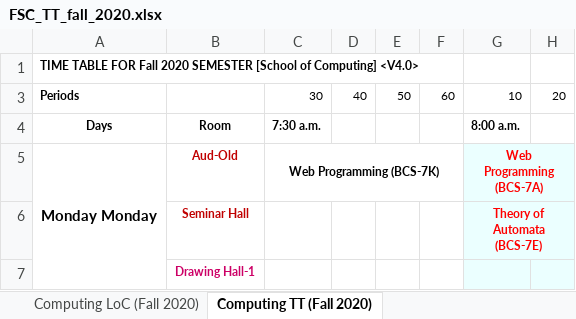
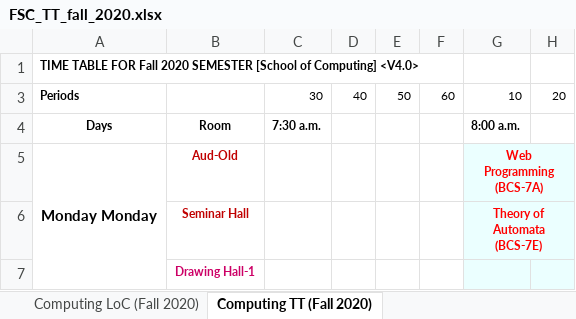
Before and after one commit to hunzlahmalik/ftimetable, an Excel workbook: build/data/FSC_TT_fall_2020.xlsx, sheet Computing TT (Fall 2020), drawn as a sheet; only a part is shown; values as stored, in another font and other column widths than the file's, no borders; charts and pictures not drawn; the diff names each change by its address in the sheet, - before the commit and + after, or states it on an @@ line.

```diff
--- a/build/data/FSC_TT_fall_2020.xlsx (sheet Computing TT (Fall 2020))
+++ b/build/data/FSC_TT_fall_2020.xlsx (sheet Computing TT (Fall 2020))
-C5: Web Programming (BCS-7K)
+C5: (empty)
-C5:F5 merged
```
Also changed, not shown: charts or pictures, 29 other files.
